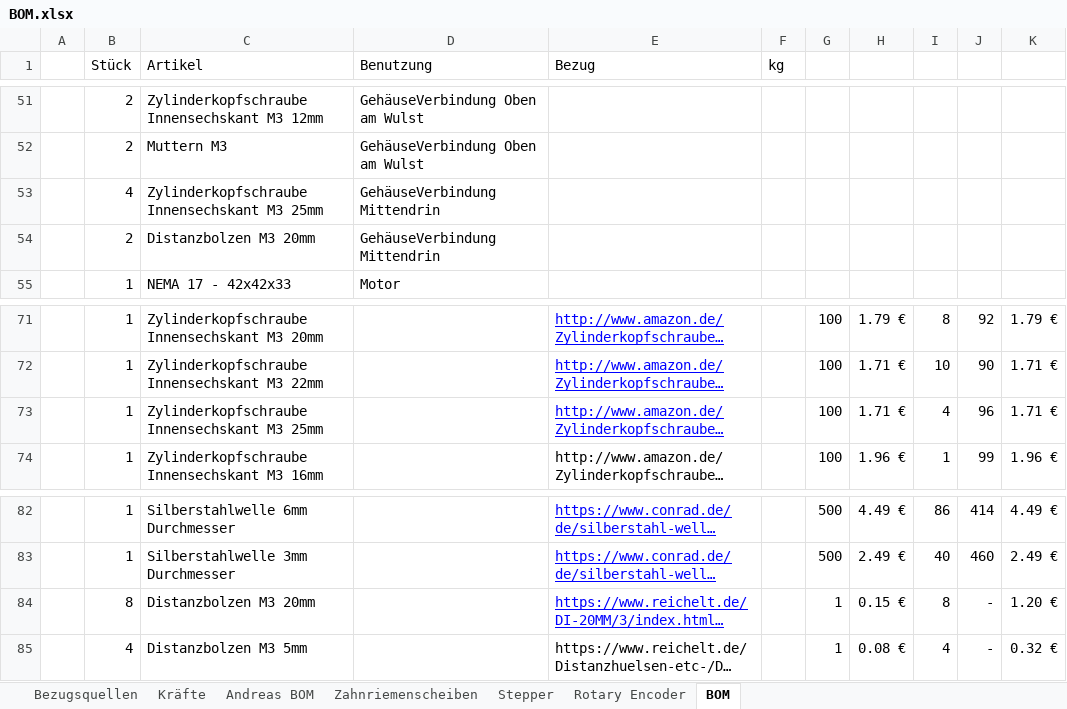
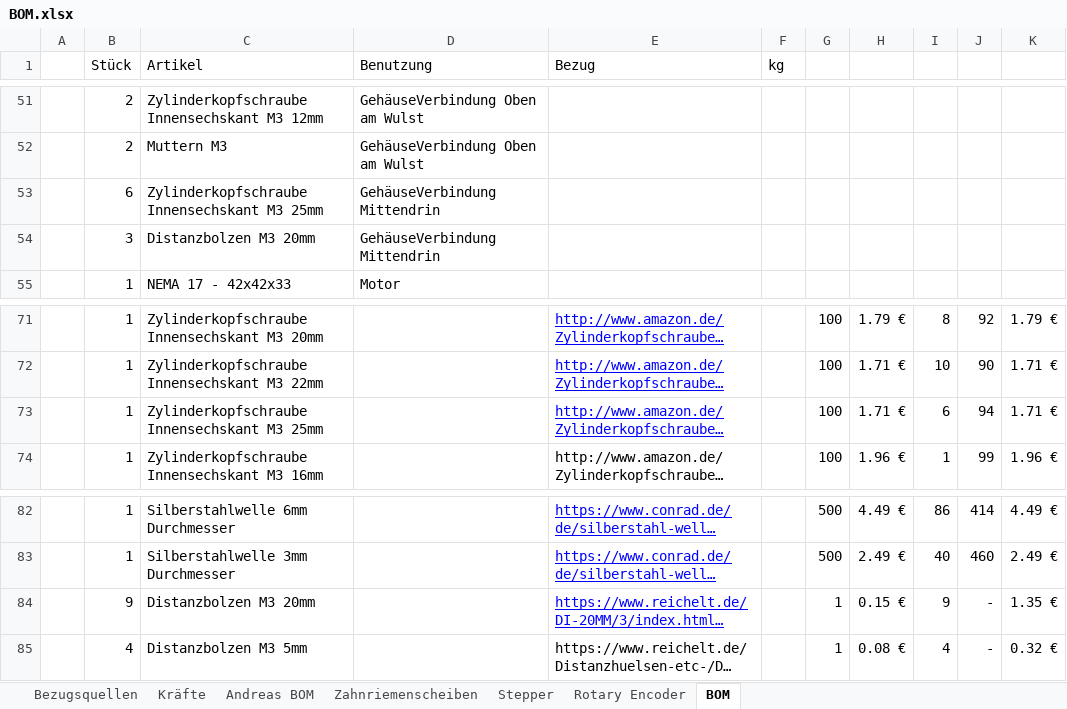
Before and after one commit to goergch/Walter, an Excel workbook: BOM.xlsx, sheet BOM, drawn as a sheet; only a part is shown, gaps mark what is left out; long unchanged cells end in …; values as stored, in another font and other column widths than the file's, no borders; the diff names each change by its address in the sheet, - before the commit and + after, or states it on an @@ line.

```diff
--- a/BOM.xlsx (sheet BOM)
+++ b/BOM.xlsx (sheet BOM)
-B53 (Stück): 4
+B53 (Stück): 6
-B54 (Stück): 2
+B54 (Stück): 3
-I73: 4
+I73: 6
-J73: 96
+J73: 94
-B84 (Stück): 8
+B84 (Stück): 9
-I84: 8
+I84: 9
-K84: 1.20 €
+K84: 1.35 €
```
Also changed, not shown: 2 other files.
